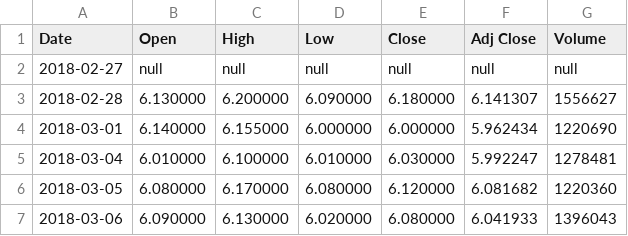
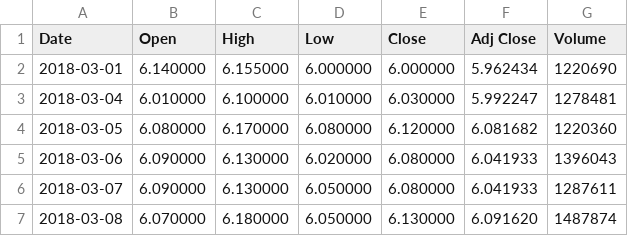
Before and after one commit to sbahing/SIT718, a CSV file: TPM.AX.csv, drawn as a sheet; only a part is shown; the shorter side is filled out with more unchanged rows.

Commit message:
Update TPM.AX.csv

```diff
--- a/TPM.AX.csv
+++ b/TPM.AX.csv
@@ -1,4 +1,2 @@
 Date,Open,High,Low,Close,Adj Close,Volume
-2018-02-27,null,null,null,null,null,null
-2018-02-28,6.130000,6.200000,6.090000,6.180000,6.141307,1556627
 2018-03-01,6.140000,6.155000,6.000000,6.000000,5.962434,1220690
```
